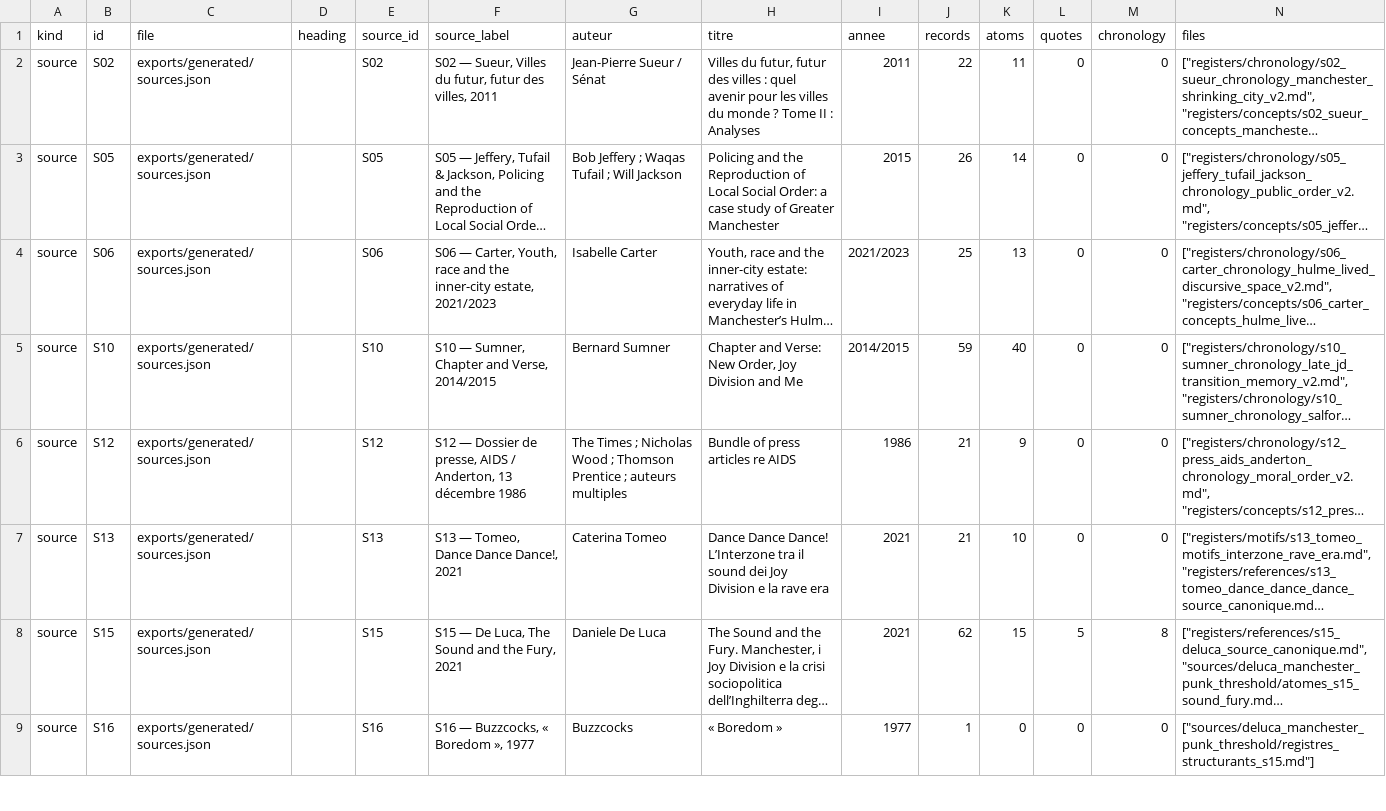
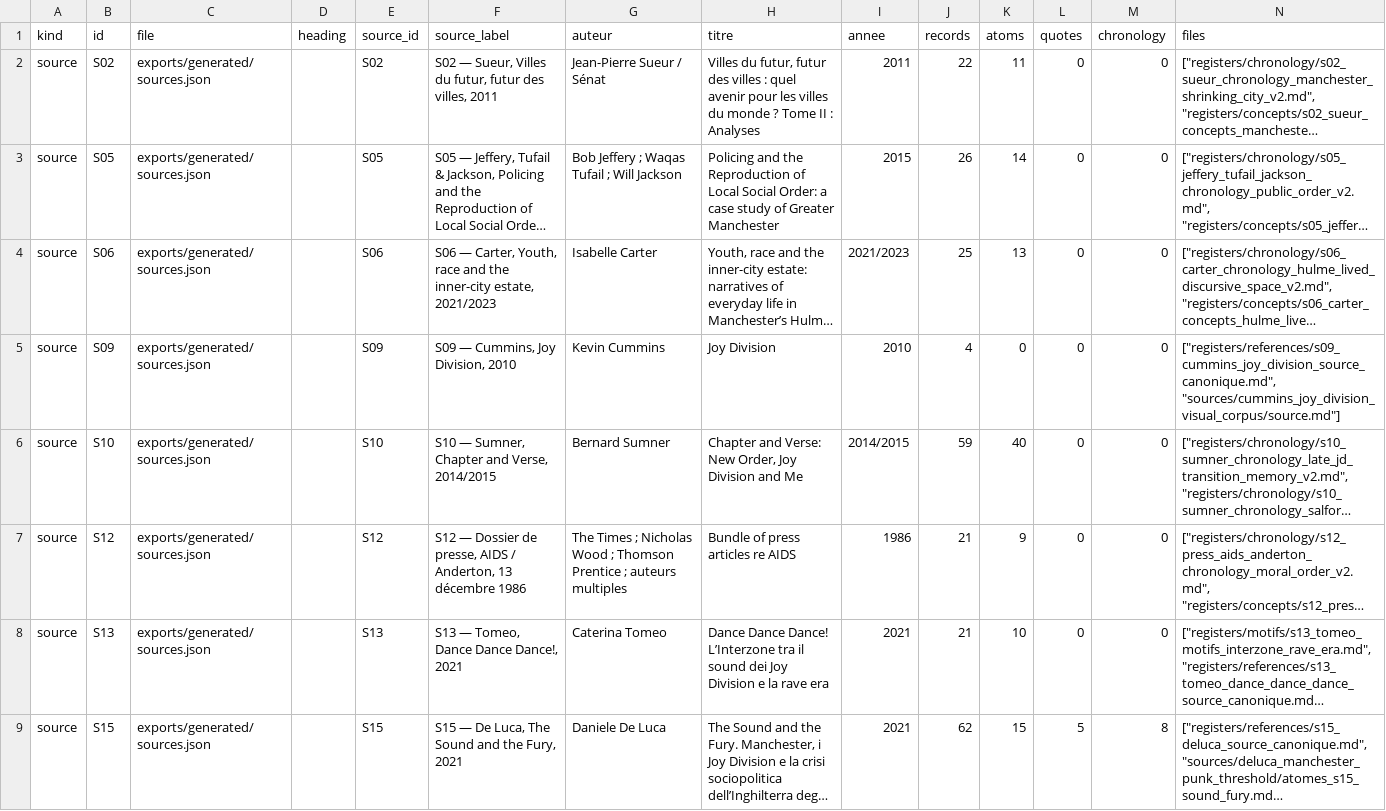
Before and after one commit to AdminQuest/joy-division-ai-writing-studio, a CSV file: exports/generated/sources.csv, drawn as a sheet; only a part is shown; the shorter side is filled out with more unchanged rows; long unchanged cells end in …; the diff names each change by its address in the sheet, - before the commit and + after, or states it on an @@ line.

```diff
--- a/exports/generated/sources.csv
+++ b/exports/generated/sources.csv
+row 5: source | S09 | exports/generated/sources.json |  | S09 | S09 — Cummins, Joy Division, 2010 | Kevin Cummins | Joy Division | 2010 | 4 | 0 | 0 | 0 | ["registers/references/s09_cummins_joy_division_source_canonique.md", "sources/cummins_joy_division_visual_corpus/source.md"]
```
Also changed, not shown: exports/generated/metadata.csv, exports/generated/quotes.csv, 17 other files.
